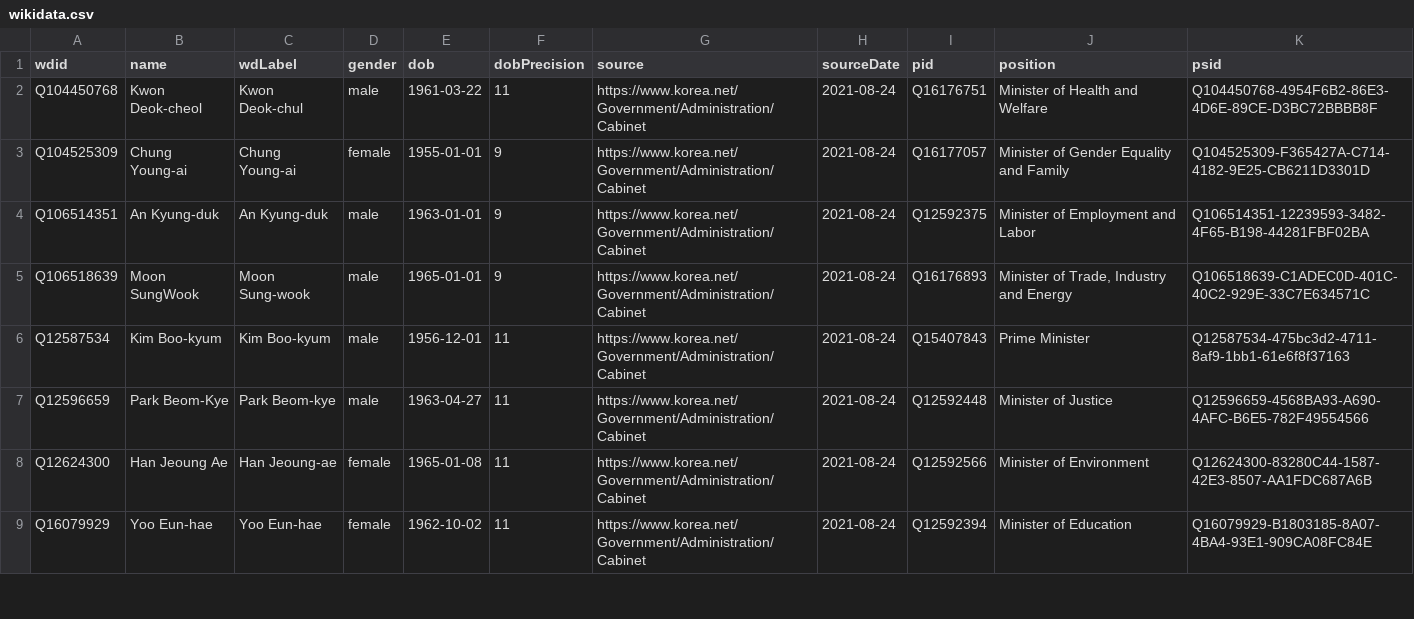
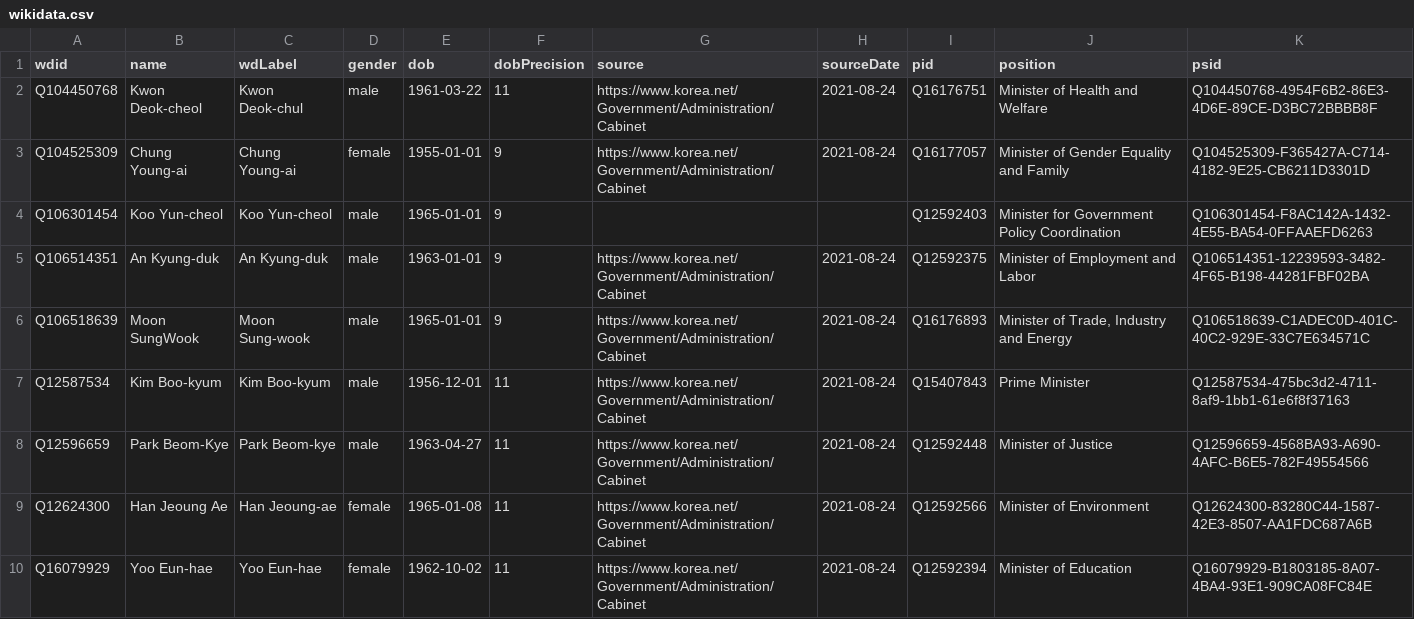
Before and after one commit to every-politician-scrapers/south-korea-ministers, a CSV file: data/wikidata.csv, drawn as a sheet; only a part is shown.

```diff
--- a/data/wikidata.csv
+++ b/data/wikidata.csv
@@ -3,2 +3,3 @@ Q104450768,Kwon Deok-cheol,Kwon Deok-chul,male,1961-03-22,11,https://www.korea.n
 Q104525309,Chung Young-ai,Chung Young-ai,female,1955-01-01,9,https://www.korea.net/Government/Administration/Cabinet,2021-08-24,Q16177057,Minister of Gender Equality and Family,Q104525309-F365427A-C714-4182-9E25-CB6211D3301D
+Q106301454,Koo Yun-cheol,Koo Yun-cheol,male,1965-01-01,9,,,Q12592403,Minister for Government Policy Coordination,Q106301454-F8AC142A-1432-4E55-BA54-0FFAAEFD6263
 Q106514351,An Kyung-duk,An Kyung-duk,male,1963-01-01,9,https://www.korea.net/Government/Administration/Cabinet,2021-08-24,Q12592375,Minister of Employment and Labor,Q106514351-12239593-3482-4F65-B198-44281FBF02BA
```
Also changed, not shown: 1 other file.
